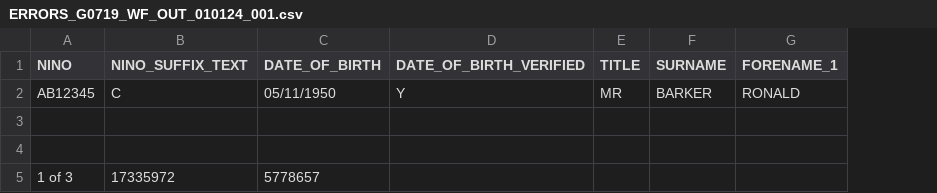
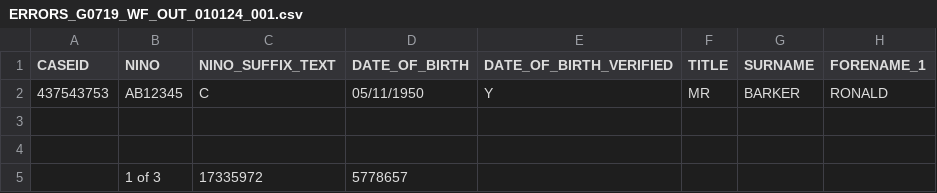
Before and after one commit to dwp/prototype-spay-winter-fuel, a CSV file: app/views/current/manage-things/ERRORS_G0719_WF_OUT_010124_001.csv, drawn as a sheet; only a part is shown; the diff names each change by its address in the sheet, - before the commit and + after, or states it on an @@ line.

Commit message:
Updating csv

```diff
--- a/app/views/current/manage-things/ERRORS_G0719_WF_OUT_010124_001.csv
+++ b/app/views/current/manage-things/ERRORS_G0719_WF_OUT_010124_001.csv
+column A (CASEID), row 2: 437543753
```
